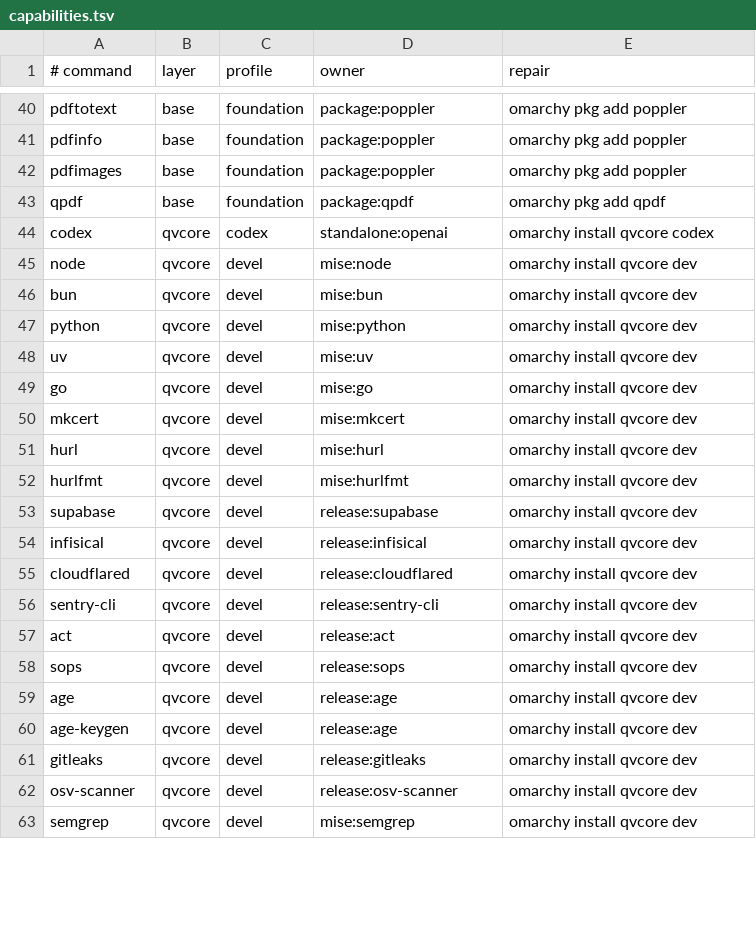
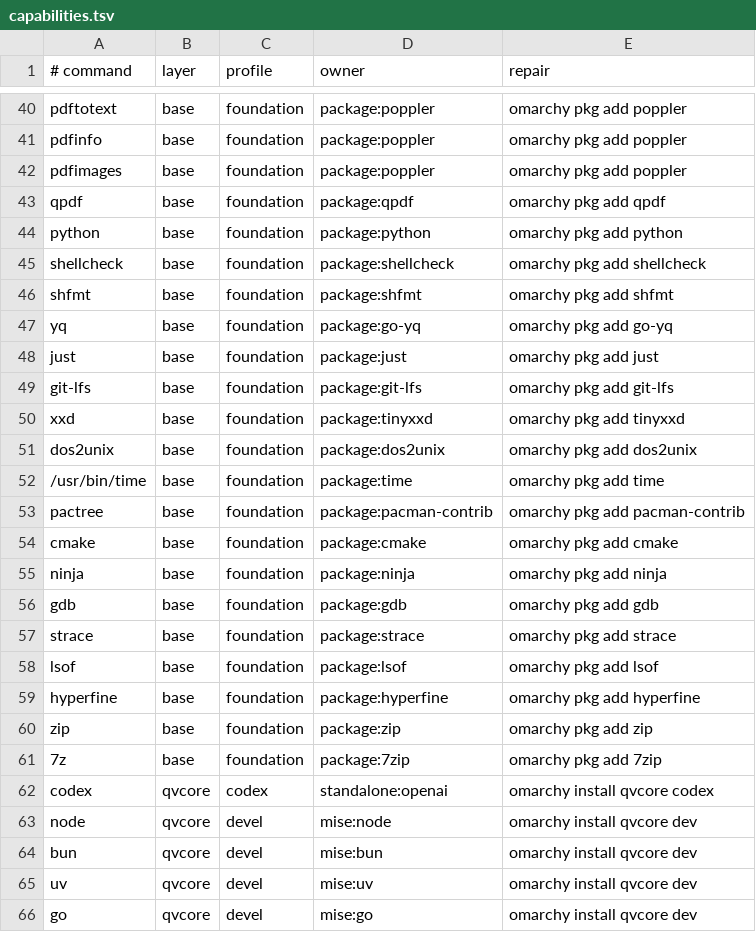
Before and after one commit to yaqyn/qvOS, a TSV file: qv/codex/capabilities.tsv, drawn as a sheet; only a part is shown, gaps mark what is left out; the shorter side is filled out with more unchanged rows; the diff covers the shown part only.

Commit message:
Promote Codex tooling to qvOS base

```diff
--- a/qv/codex/capabilities.tsv
+++ b/qv/codex/capabilities.tsv
@@ -43,2 +43,20 @@ pdfimages	base	foundation	package:poppler	omarchy pkg add poppler
 qpdf	base	foundation	package:qpdf	omarchy pkg add qpdf
+python	base	foundation	package:python	omarchy pkg add python
+shellcheck	base	foundation	package:shellcheck	omarchy pkg add shellcheck
+shfmt	base	foundation	package:shfmt	omarchy pkg add shfmt
+yq	base	foundation	package:go-yq	omarchy pkg add go-yq
+just	base	foundation	package:just	omarchy pkg add just
+git-lfs	base	foundation	package:git-lfs	omarchy pkg add git-lfs
+xxd	base	foundation	package:tinyxxd	omarchy pkg add tinyxxd
+dos2unix	base	foundation	package:dos2unix	omarchy pkg add dos2unix
+/usr/bin/time	base	foundation	package:time	omarchy pkg add time
+pactree	base	foundation	package:pacman-contrib	omarchy pkg add pacman-contrib
+cmake	base	foundation	package:cmake	omarchy pkg add cmake
+ninja	base	foundation	package:ninja	omarchy pkg add ninja
+gdb	base	foundation	package:gdb	omarchy pkg add gdb
+strace	base	foundation	package:strace	omarchy pkg add strace
+lsof	base	foundation	package:lsof	omarchy pkg add lsof
+hyperfine	base	foundation	package:hyperfine	omarchy pkg add hyperfine
+zip	base	foundation	package:zip	omarchy pkg add zip
+7z	base	foundation	package:7zip	omarchy pkg add 7zip
 codex	qvcore	codex	standalone:openai	omarchy install qvcore codex
@@ -46,3 +64,2 @@ node	qvcore	devel	mise:node	omarchy install qvcore dev
 bun	qvcore	devel	mise:bun	omarchy install qvcore dev
-python	qvcore	devel	mise:python	omarchy install qvcore dev
 uv	qvcore	devel	mise:uv	omarchy install qvcore dev
```
Also changed, not shown: 17 removed rows elsewhere in this file, 9 other files.
